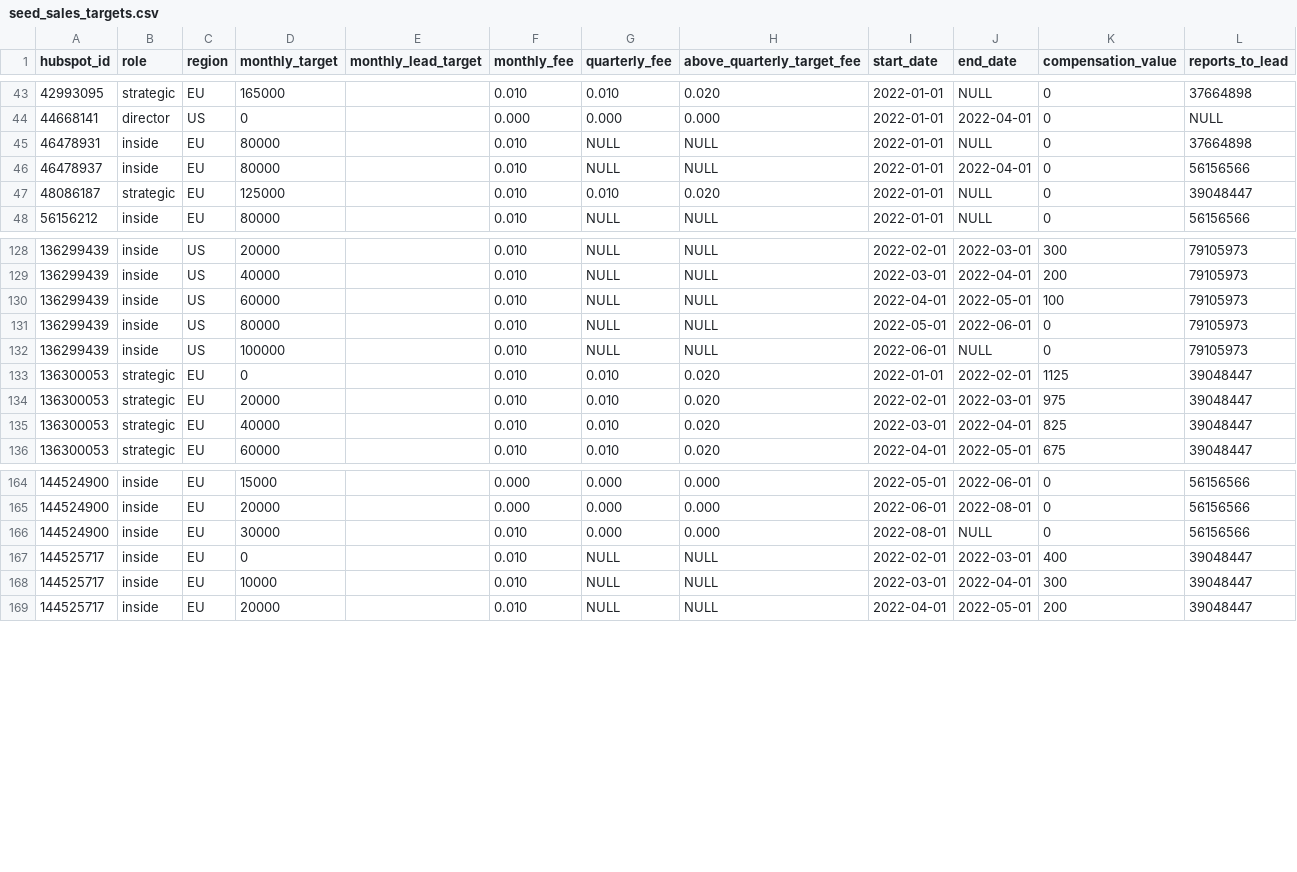
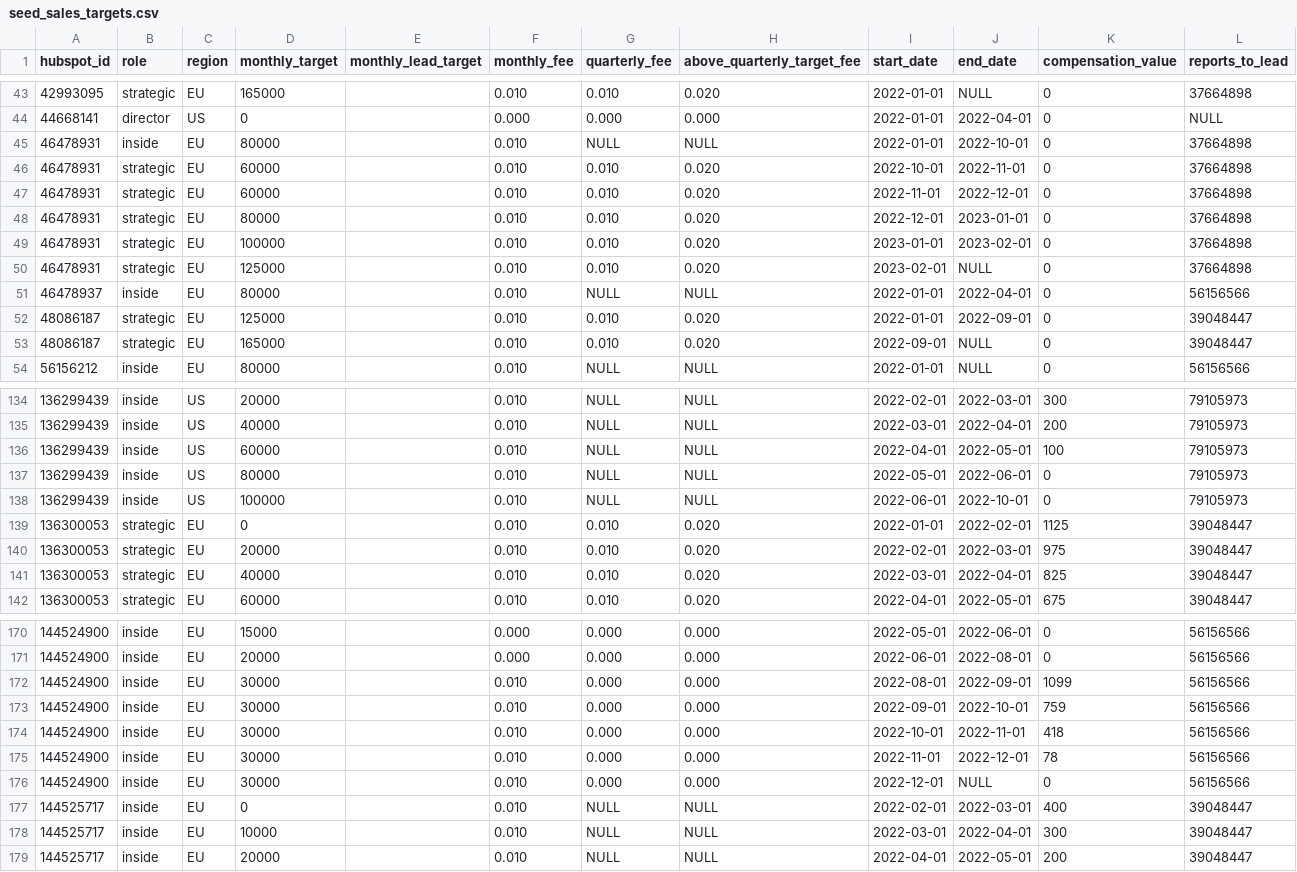
Before and after one commit to 3DHubs/dbt-core-network, a CSV file: seeds/seed_sales_targets.csv, drawn as a sheet; only a part is shown, gaps mark what is left out.

Commit message:
Update seed_sales_targets.csv

```diff
--- a/seeds/seed_sales_targets.csv
+++ b/seeds/seed_sales_targets.csv
@@ -44,5 +44,11 @@ hubspot_id,role,region,monthly_target,monthly_lead_target,monthly_fee,quarterly_
 44668141,director,US,0,,0.000,0.000,0.000,2022-01-01,2022-04-01,0,NULL
-46478931,inside,EU,80000,,0.010,NULL,NULL,2022-01-01,NULL,0,37664898
+46478931,inside,EU,80000,,0.010,NULL,NULL,2022-01-01,2022-10-01,0,37664898
+46478931,strategic,EU,60000,,0.010,0.010,0.020,2022-10-01,2022-11-01,0,37664898
+46478931,strategic,EU,60000,,0.010,0.010,0.020,2022-11-01,2022-12-01,0,37664898
+46478931,strategic,EU,80000,,0.010,0.010,0.020,2022-12-01,2023-01-01,0,37664898
+46478931,strategic,EU,100000,,0.010,0.010,0.020,2023-01-01,2023-02-01,0,37664898
+46478931,strategic,EU,125000,,0.010,0.010,0.020,2023-02-01,NULL,0,37664898
 46478937,inside,EU,80000,,0.010,NULL,NULL,2022-01-01,2022-04-01,0,56156566
-48086187,strategic,EU,125000,,0.010,0.010,0.020,2022-01-01,NULL,0,39048447
+48086187,strategic,EU,125000,,0.010,0.010,0.020,2022-01-01,2022-09-01,0,39048447
+48086187,strategic,EU,165000,,0.010,0.010,0.020,2022-09-01,NULL,0,39048447
 56156212,inside,EU,80000,,0.010,NULL,NULL,2022-01-01,NULL,0,56156566
@@ -131,3 +137,3 @@ hubspot_id,role,region,monthly_target,monthly_lead_target,monthly_fee,quarterly_
 136299439,inside,US,80000,,0.010,NULL,NULL,2022-05-01,2022-06-01,0,79105973
-136299439,inside,US,100000,,0.010,NULL,NULL,2022-06-01,NULL,0,79105973
+136299439,inside,US,100000,,0.010,NULL,NULL,2022-06-01,2022-10-01,0,79105973
 136300053,strategic,EU,0,,0.010,0.010,0.020,2022-01-01,2022-02-01,1125,39048447
@@ -165,3 +171,7 @@ hubspot_id,role,region,monthly_target,monthly_lead_target,monthly_fee,quarterly_
 144524900,inside,EU,20000,,0.000,0.000,0.000,2022-06-01,2022-08-01,0,56156566
-144524900,inside,EU,30000,,0.010,0.000,0.000,2022-08-01,NULL,0,56156566
+144524900,inside,EU,30000,,0.010,0.000,0.000,2022-08-01,2022-09-01,1099,56156566
+144524900,inside,EU,30000,,0.010,0.000,0.000,2022-09-01,2022-10-01,759,56156566
+144524900,inside,EU,30000,,0.010,0.000,0.000,2022-10-01,2022-11-01,418,56156566
+144524900,inside,EU,30000,,0.010,0.000,0.000,2022-11-01,2022-12-01,78,56156566
+144524900,inside,EU,30000,,0.010,0.000,0.000,2022-12-01,NULL,0,56156566
 144525717,inside,EU,0,,0.010,NULL,NULL,2022-02-01,2022-03-01,400,39048447
```
